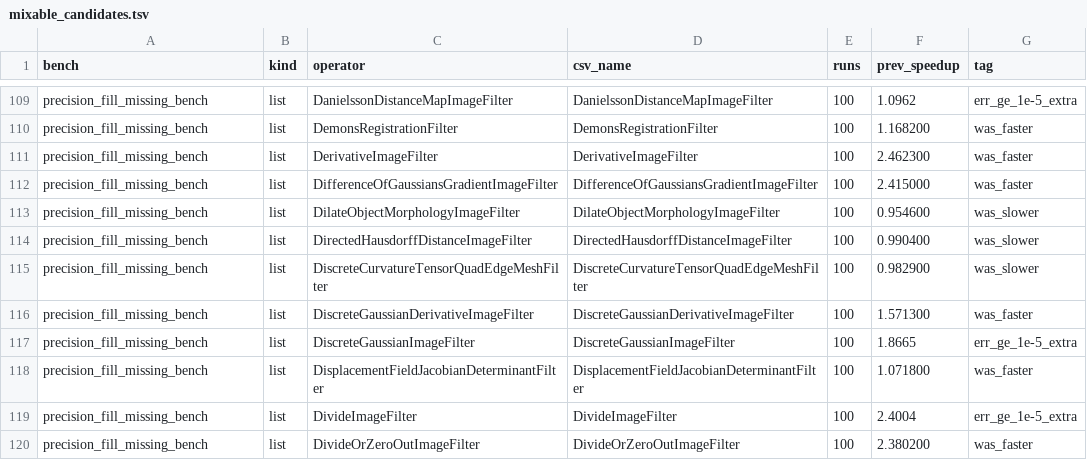
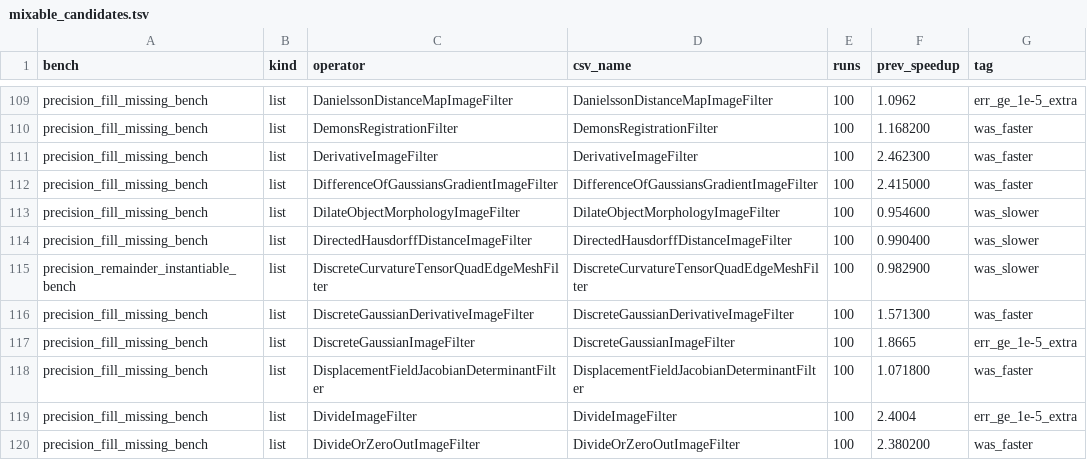
Before and after one commit to yyq0210/ITK_ECNU, a TSV file: lingsheng592/mixable_candidates.tsv, drawn as a sheet; only a part is shown, gaps mark what is left out.

```diff
--- a/lingsheng592/mixable_candidates.tsv
+++ b/lingsheng592/mixable_candidates.tsv
@@ -114,3 +114,3 @@ precision_fill_missing_bench	list	DilateObjectMorphologyImageFilter	DilateObject
 precision_fill_missing_bench	list	DirectedHausdorffDistanceImageFilter	DirectedHausdorffDistanceImageFilter	100	0.990400	was_slower
-precision_fill_missing_bench	list	DiscreteCurvatureTensorQuadEdgeMeshFilter	DiscreteCurvatureTensorQuadEdgeMeshFilter	100	0.982900	was_slower
+precision_remainder_instantiable_bench	list	DiscreteCurvatureTensorQuadEdgeMeshFilter	DiscreteCurvatureTensorQuadEdgeMeshFilter	100	0.982900	was_slower
 precision_fill_missing_bench	list	DiscreteGaussianDerivativeImageFilter	DiscreteGaussianDerivativeImageFilter	100	1.571300	was_faster
```
Also changed, not shown: 2 other files.
